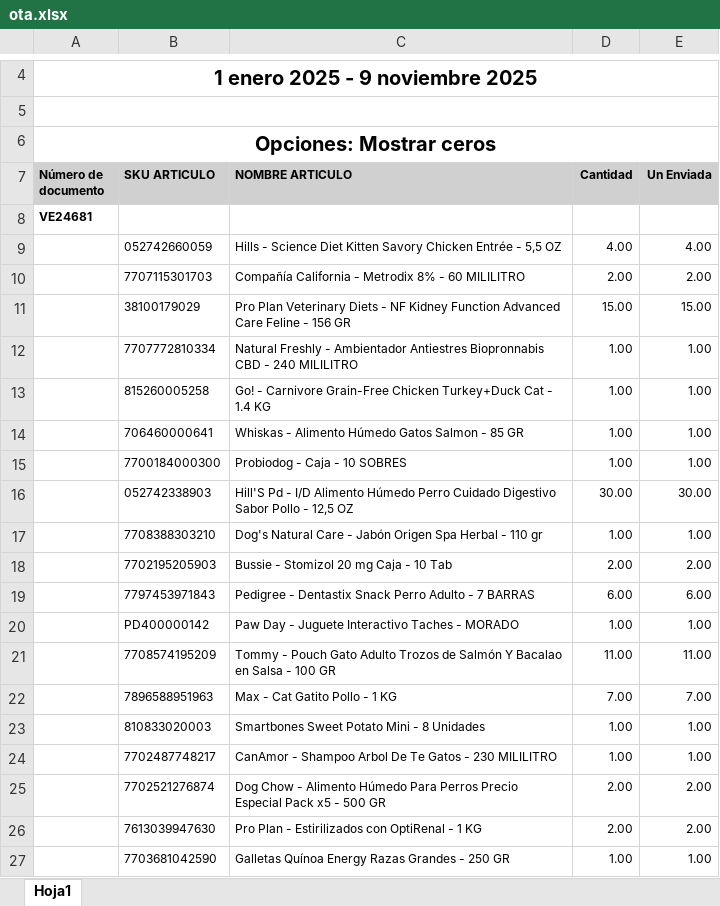
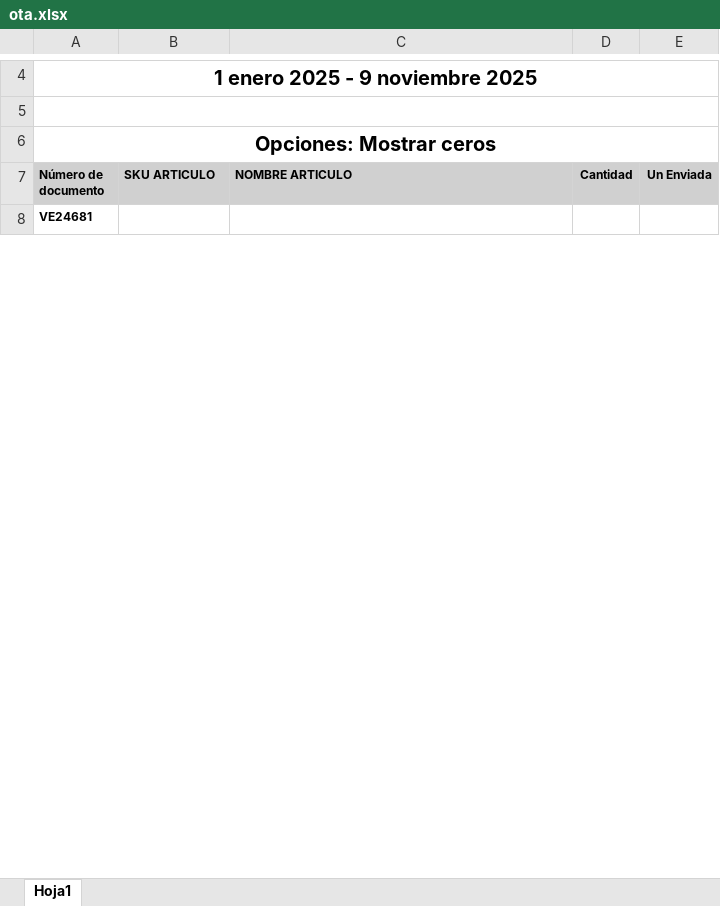
Before and after one commit to jferjfer/app_auditorias, an Excel workbook: uploads/1/ota.xlsx, sheet Hoja1, drawn as a sheet; only a part is shown, gaps mark what is left out; values as stored, in another font and other column widths than the file's, no borders; removed rows and columns are numbered as before the commit, all else as after; the diff covers the shown part only; the diff names each change by its address in the sheet, - before the commit and + after, or states it on an @@ line.

```diff
--- a/uploads/1/ota.xlsx (sheet Hoja1)
+++ b/uploads/1/ota.xlsx (sheet Hoja1)
-row 9:  | 052742660059 | Hills - Science Diet Kitten Savory Chicken Entrée - 5,5 OZ | 4.00 | 4.00
-row 10:  | 7707115301703 | Compañía California - Metrodix 8% - 60 MILILITRO | 2.00 | 2.00
-row 11:  | 38100179029 | Pro Plan Veterinary Diets - NF Kidney Function Advanced Care Feline - 156 GR | 15.00 | 15.00
-row 12:  | 7707772810334 | Natural Freshly - Ambientador Antiestres Biopronnabis CBD - 240 MILILITRO | 1.00 | 1.00
-row 13:  | 815260005258 | Go! - Carnivore Grain-Free Chicken Turkey+Duck Cat - 1.4 KG | 1.00 | 1.00
-row 14:  | 706460000641 | Whiskas - Alimento Húmedo Gatos Salmon - 85 GR | 1.00 | 1.00
-row 15:  | 7700184000300 | Probiodog - Caja - 10 SOBRES | 1.00 | 1.00
-row 16:  | 052742338903 | Hill'S Pd - I/D Alimento Húmedo Perro Cuidado Digestivo Sabor Pollo - 12,5 OZ | 30.00 | 30.00
-row 17:  | 7708388303210 | Dog's Natural Care - Jabón Origen Spa Herbal - 110 gr | 1.00 | 1.00
-row 18:  | 7702195205903 | Bussie - Stomizol 20 mg Caja - 10 Tab | 2.00 | 2.00
-row 19:  | 7797453971843 | Pedigree - Dentastix Snack Perro Adulto - 7 BARRAS | 6.00 | 6.00
-row 20:  | PD400000142 | Paw Day - Juguete Interactivo Taches - MORADO | 1.00 | 1.00
-row 21:  | 7708574195209 | Tommy - Pouch Gato Adulto Trozos de Salmón Y Bacalao en Salsa - 100 GR | 11.00 | 11.00
-row 22:  | 7896588951963 | Max - Cat Gatito Pollo - 1 KG | 7.00 | 7.00
-row 23:  | 810833020003 | Smartbones Sweet Potato Mini - 8 Unidades | 1.00 | 1.00
-row 24:  | 7702487748217 | CanAmor - Shampoo Arbol De Te Gatos - 230 MILILITRO | 1.00 | 1.00
-row 25:  | 7702521276874 | Dog Chow - Alimento Húmedo Para Perros Precio Especial Pack x5 - 500 GR | 2.00 | 2.00
-row 26:  | 7613039947630 | Pro Plan - Estirilizados con OptiRenal - 1 KG | 2.00 | 2.00
-row 27:  | 7703681042590 | Galletas Quínoa Energy Razas Grandes - 250 GR | 1.00 | 1.00
```
Also changed, not shown: 3 added rows and 205 removed rows elsewhere in this sheet, 1 other file.
